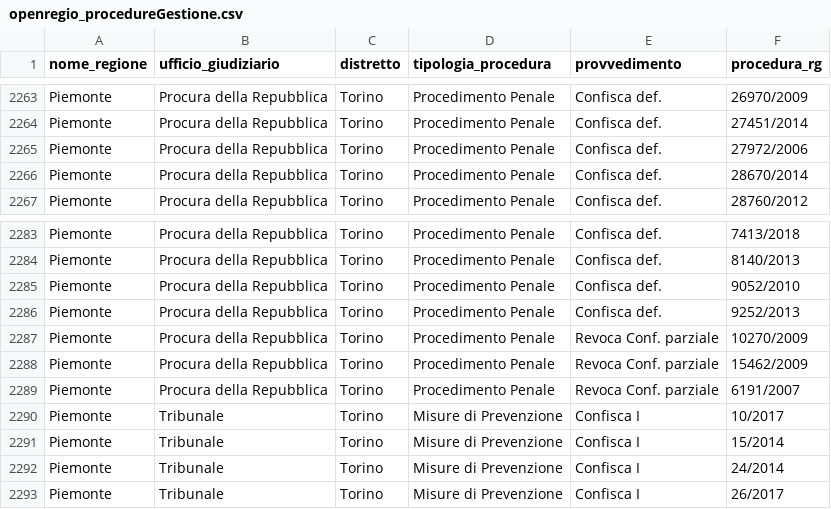
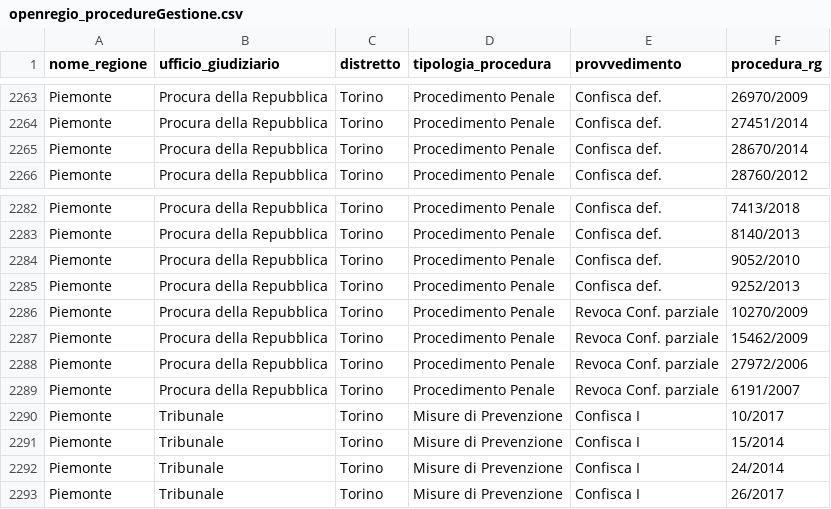
Before and after one commit to aborruso/firstaction, a CSV file: openregio_procedureGestione.csv, drawn as a sheet; only a part is shown, gaps mark what is left out; removed rows and columns are numbered as before the commit, all else as after; the diff names each change by its address in the sheet, - before the commit and + after, or states it on an @@ line.

```diff
--- a/openregio_procedureGestione.csv
+++ b/openregio_procedureGestione.csv
-row 2265: Piemonte | Procura della Repubblica | Torino | Procedimento Penale | Confisca def. | 27972/2006
+row 2288: Piemonte | Procura della Repubblica | Torino | Procedimento Penale | Revoca Conf. parziale | 27972/2006
```
Also changed, not shown: 2 other files.
